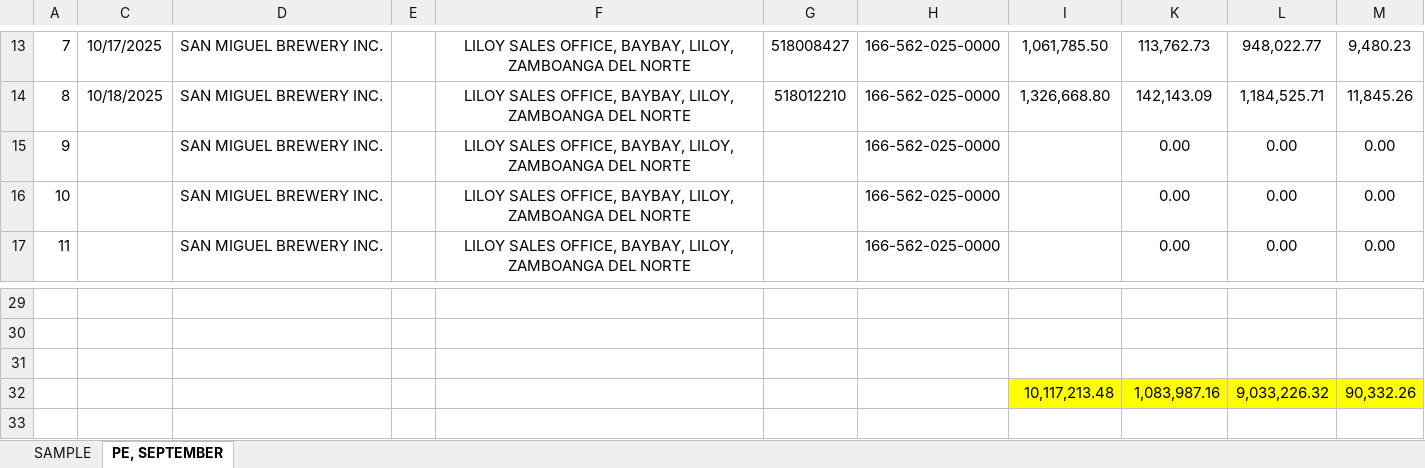
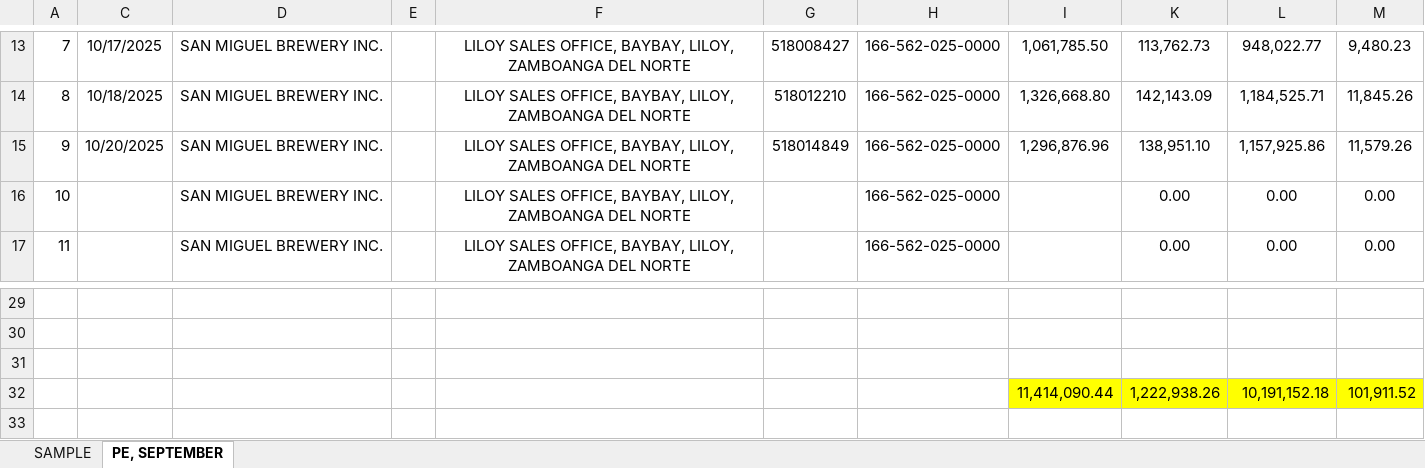
Before and after one commit to fliqlo/GBDS, an Excel workbook: GBDS OCTOBER FILES 2025/PURCHASES - OCTOBER.xlsx, sheet PE, SEPTEMBER, drawn as a sheet; only a part is shown, gaps mark what is left out; values as stored, in another font and other column widths than the file's, no borders; removed rows and columns are numbered as before the commit, all else as after; the diff names each change by its address in the sheet, - before the commit and + after, or states it on an @@ line.

Commit message:
GBDS OCTOBER 2025 FILES | UPDATED FILES

```diff
--- a/GBDS OCTOBER FILES 2025/PURCHASES - OCTOBER.xlsx (sheet PE, SEPTEMBER)
+++ b/GBDS OCTOBER FILES 2025/PURCHASES - OCTOBER.xlsx (sheet PE, SEPTEMBER)
-row 15: 9 |  | SAN MIGUEL BREWERY INC. |  | LILOY SALES OFFICE, BAYBAY, LILOY, ZAMBOANGA DEL NORTE |  | 166-562-025-0000 |  | 0.00 | 0.00 | 0.00
+row 15: 9 | 10/20/2025 | SAN MIGUEL BREWERY INC. |  | LILOY SALES OFFICE, BAYBAY, LILOY, ZAMBOANGA DEL NORTE | 518014849 | 166-562-025-0000 | 1,296,876.96 | 138,951.10 | 1,157,925.86 | 11,579.26
-row 32:  |  |  |  |  |  |  | 10,117,213.48 | 1,083,987.16 | 9,033,226.32 | 90,332.26
+row 32:  |  |  |  |  |  |  | 11,414,090.44 | 1,222,938.26 | 10,191,152.18 | 101,911.52
```
